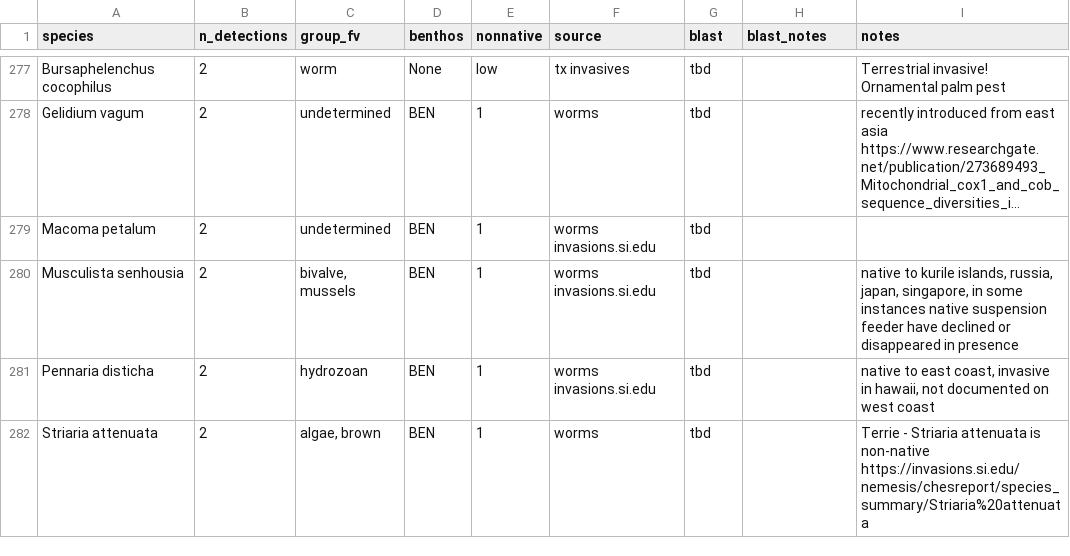
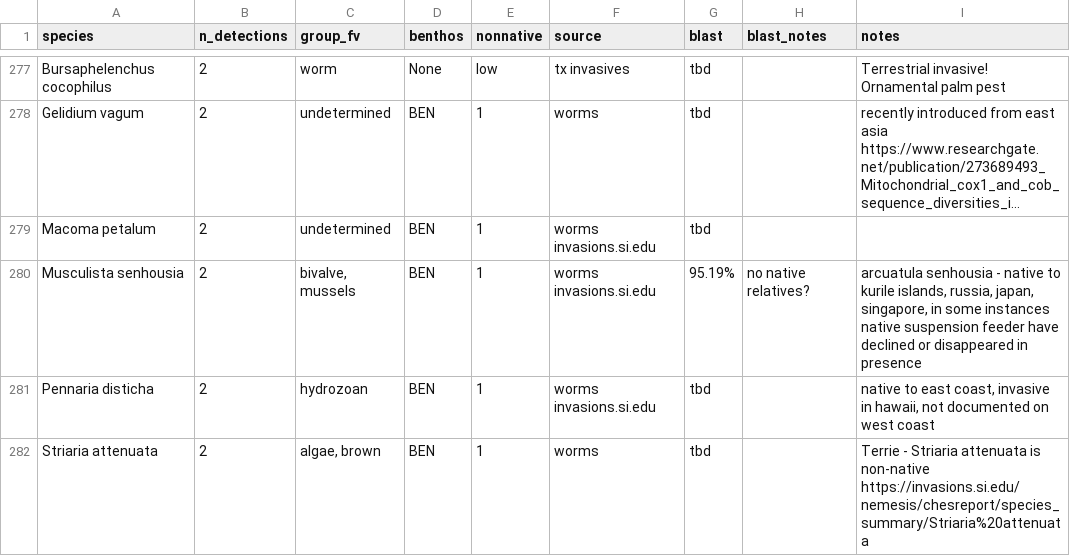
Before and after one commit to jdduprey/benthic.communities, a CSV file: docs/all_species_distributions_summary.csv, drawn as a sheet; only a part is shown, gaps mark what is left out; long unchanged cells end in …; the diff names each change by its address in the sheet, - before the commit and + after, or states it on an @@ line.

Commit message:
date mussel blast

```diff
--- a/docs/all_species_distributions_summary.csv
+++ b/docs/all_species_distributions_summary.csv
-G280 (blast): tbd
+G280 (blast): 95.19%
-H280 (blast_notes): (empty)
+H280 (blast_notes): no native relatives?
-I280 (notes): native to…
+I280 (notes): arcuatula senhousia - native to…
```
Also changed, not shown: docs/just_the_suspects.csv, 1 other file.
